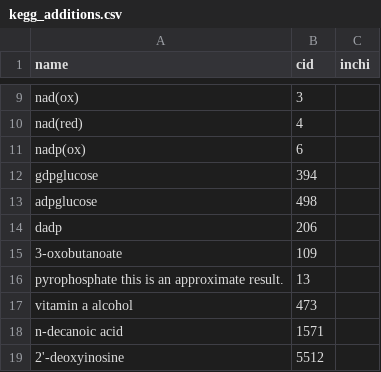
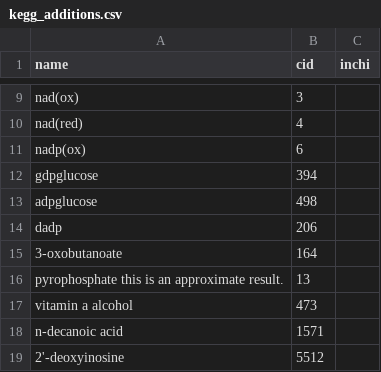
Before and after one commit to eladnoor/milo-lab, a CSV file: trunk/data/kegg_additions.csv, drawn as a sheet; only a part is shown, gaps mark what is left out.

Commit message:
fix dav's error

```diff
--- a/trunk/data/kegg_additions.csv
+++ b/trunk/data/kegg_additions.csv
@@ -14,3 +14,3 @@
 "dadp","206",
-"3-oxobutanoate","109",
+"3-oxobutanoate","164",
 "pyrophosphate  this is an approximate result.","13",
```
